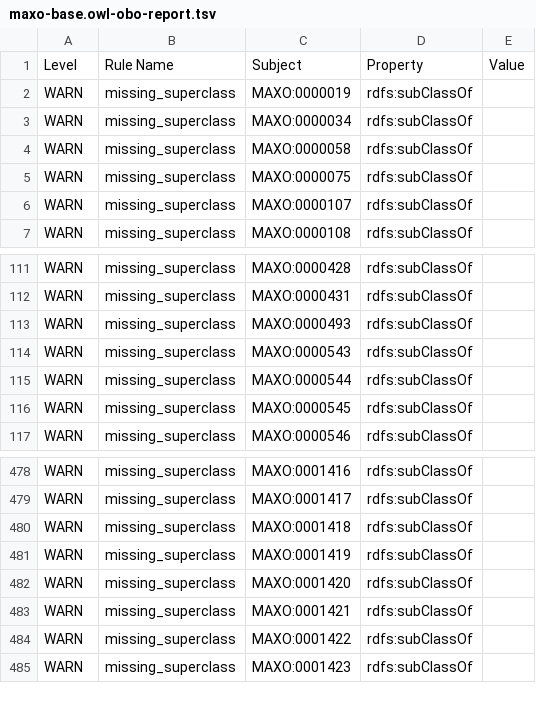
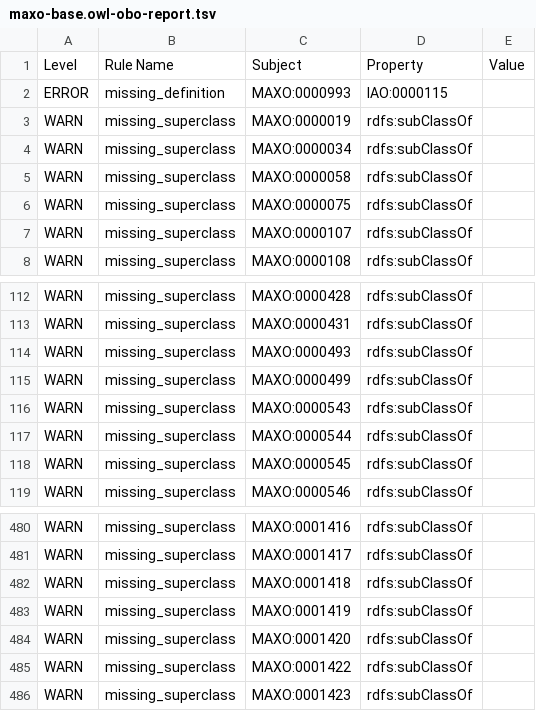
Before and after one commit to monarch-initiative/MAxO, a TSV file: src/ontology/reports/maxo-base.owl-obo-report.tsv, drawn as a sheet; only a part is shown, gaps mark what is left out.

Commit message:
add definition

```diff
--- a/src/ontology/reports/maxo-base.owl-obo-report.tsv
+++ b/src/ontology/reports/maxo-base.owl-obo-report.tsv
@@ -1,2 +1,3 @@
 Level	Rule Name	Subject	Property	Value
+ERROR	missing_definition	MAXO:0000993	IAO:0000115	
 WARN	missing_superclass	MAXO:0000019	rdfs:subClassOf	
@@ -113,2 +114,3 @@ WARN	missing_superclass	MAXO:0000431	rdfs:subClassOf
 WARN	missing_superclass	MAXO:0000493	rdfs:subClassOf	
+WARN	missing_superclass	MAXO:0000499	rdfs:subClassOf	
 WARN	missing_superclass	MAXO:0000543	rdfs:subClassOf	
@@ -482,3 +484,2 @@ WARN	missing_superclass	MAXO:0001419	rdfs:subClassOf
 WARN	missing_superclass	MAXO:0001420	rdfs:subClassOf	
-WARN	missing_superclass	MAXO:0001421	rdfs:subClassOf	
 WARN	missing_superclass	MAXO:0001422	rdfs:subClassOf	
```
Also changed, not shown: 1 other file.
